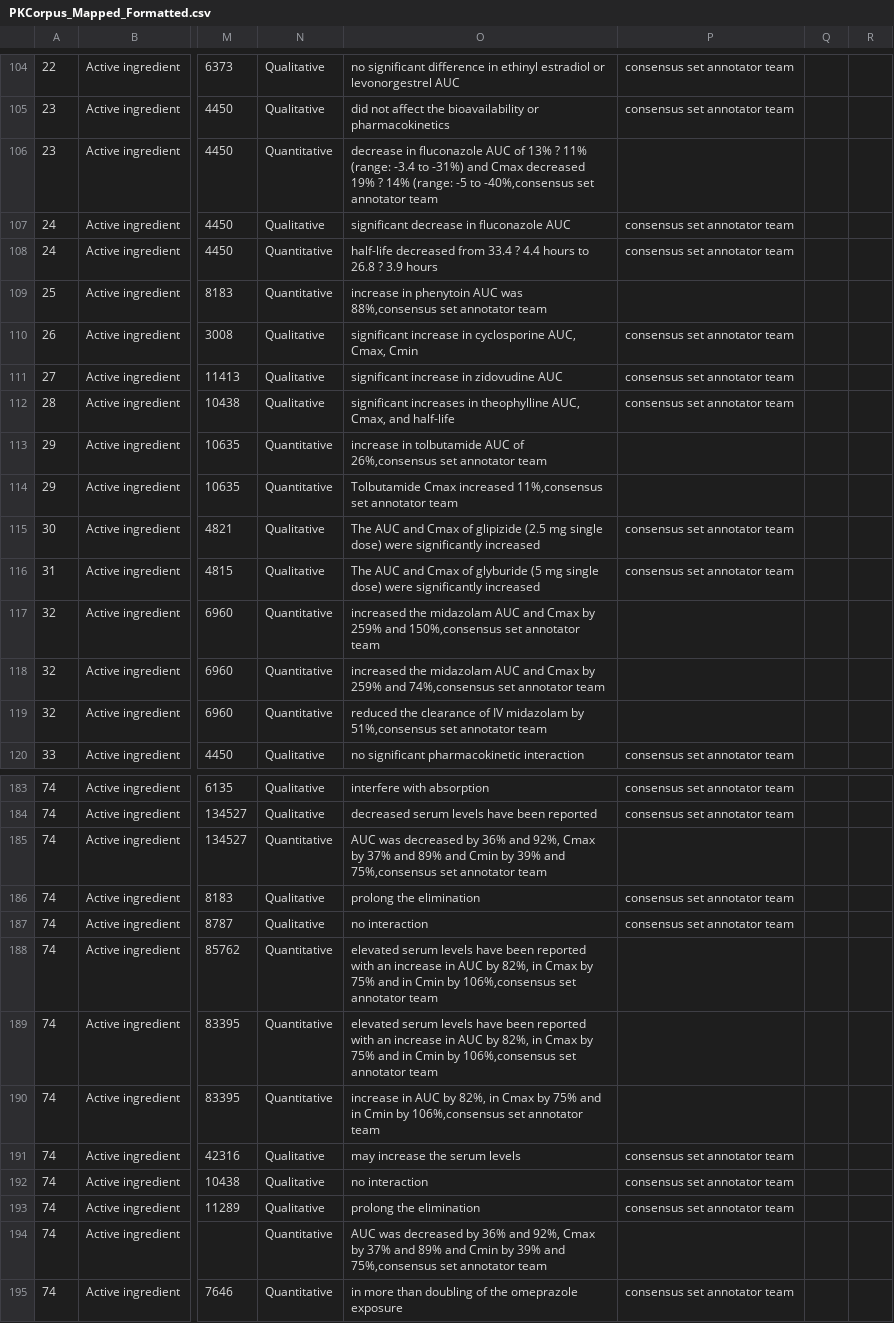
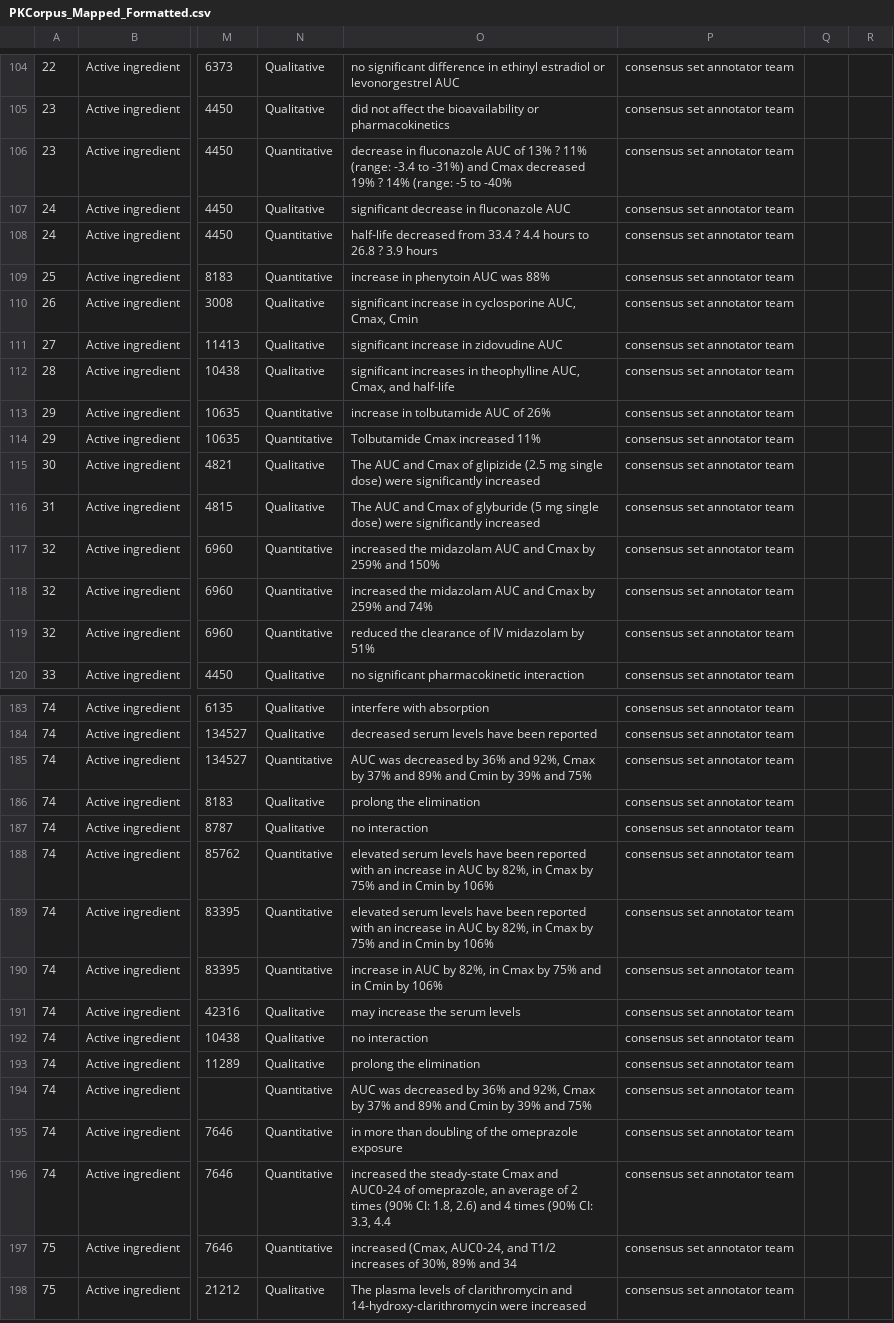
Before and after one commit to dbmi-pitt/publicly-PDDI-analysis, a CSV file: PDDI-Datasets/PK-Corpus/PKCorpus_Mapped_Formatted.csv, drawn as a sheet; only a part is shown, gaps mark what is left out; the shorter side is filled out with more unchanged rows; the diff covers the shown part only; the diff names each change by its address in the sheet, - before the commit and + after, or states it on an @@ line.

Commit message:
format

```diff
--- a/PDDI-Datasets/PK-Corpus/PKCorpus_Mapped_Formatted.csv
+++ b/PDDI-Datasets/PK-Corpus/PKCorpus_Mapped_Formatted.csv
-O106: …-5 to -40%,consensus set annotator team
+O106: …-5 to -40%
-P106: (empty)
+P106: consensus set annotator team
-O109: …AUC was 88%,consensus set annotator team
+O109: …AUC was 88%
-P109: (empty)
+P109: consensus set annotator team
-O113: …AUC of 26%,consensus set annotator team
+O113: …AUC of 26%
-P113:P114: (empty)
+P113:P114: consensus set annotator team
-O114: Tolbutamide Cmax increased 11%,consensus set annotator team
+O114: Tolbutamide Cmax increased 11%
-O117: …259% and 150%,consensus set annotator team
+O117: …259% and 150%
-P117:P119: (empty)
+P117:P119: consensus set annotator team
-O118: …259% and 74%,consensus set annotator team
+O118: …259% and 74%
-O119: …midazolam by 51%,consensus set annotator team
+O119: …midazolam by 51%
-O185: …39% and 75%,consensus set annotator team
+O185: …39% and 75%
-P185: (empty)
+P185: consensus set annotator team
-O188:O189: …Cmin by 106%,consensus set annotator team
+O188:O189: …Cmin by 106%
-P188:P190: (empty)
+P188:P190: consensus set annotator team
-O190: …Cmin by 106%,consensus set annotator team
+O190: …Cmin by 106%
-O194: …39% and 75%,consensus set annotator team
+O194: …39% and 75%
-P194: (empty)
+P194: consensus set annotator team
```
Also changed, not shown: 106 edited cells elsewhere in this file, 1 other file.
